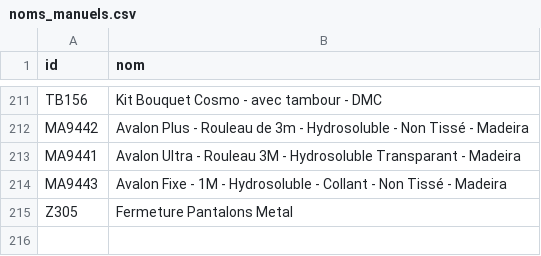
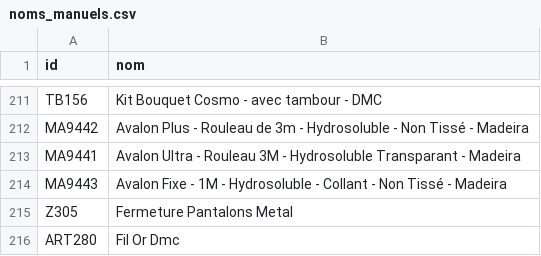
Before and after one commit to leia98nc-code/lagrandemercerie, a CSV file: noms_manuels.csv, drawn as a sheet; only a part is shown, gaps mark what is left out; the diff names each change by its address in the sheet, - before the commit and + after, or states it on an @@ line.

Commit message:
Modification nom ART280 via back-office

```diff
--- a/noms_manuels.csv
+++ b/noms_manuels.csv
+row 216: ART280 | Fil Or Dmc
```
